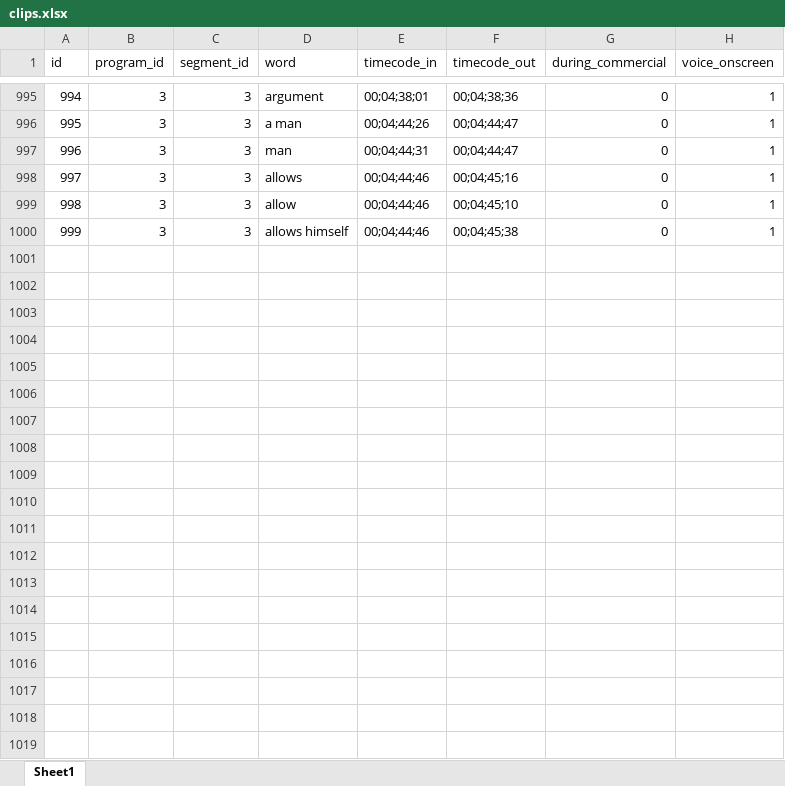
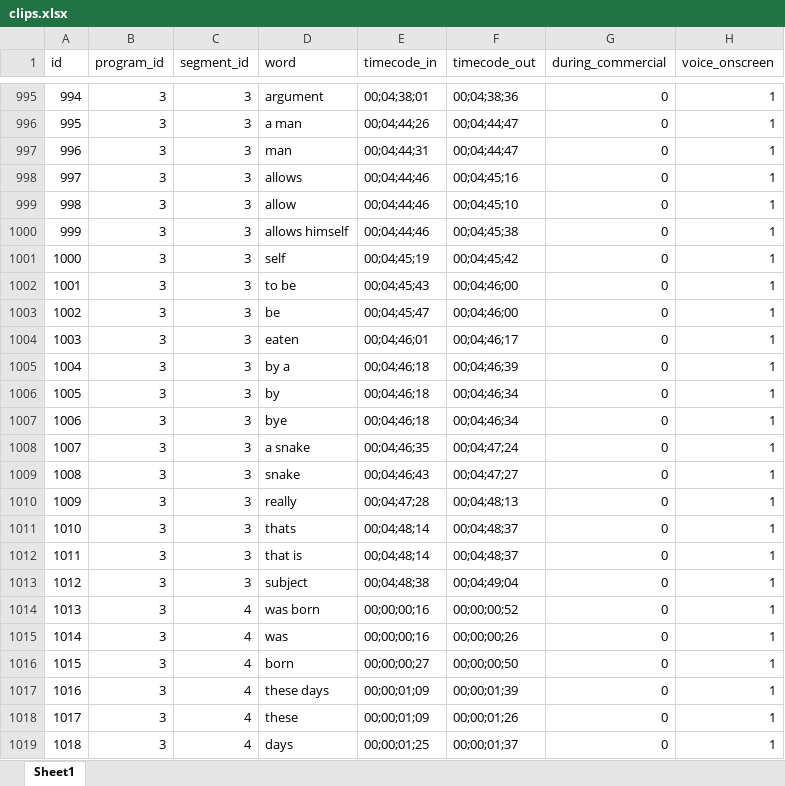
Before and after one commit to brannondorsey/tvtalker, an Excel workbook: spreadsheets/clips.xlsx, sheet Sheet1, drawn as a sheet; only a part is shown, gaps mark what is left out; values as stored, in another font and other column widths than the file's, no borders; the diff covers the shown part only; the diff names each change by its address in the sheet, - before the commit and + after, or states it on an @@ line.

```diff
--- a/spreadsheets/clips.xlsx (sheet Sheet1)
+++ b/spreadsheets/clips.xlsx (sheet Sheet1)
+row 1001: 1000 | 3 | 3 | self | 00;04;45;19 | 00;04;45;42 | 0 | 1
+row 1002: 1001 | 3 | 3 | to be | 00;04;45;43 | 00;04;46;00 | 0 | 1
+row 1003: 1002 | 3 | 3 | be | 00;04;45;47 | 00;04;46;00 | 0 | 1
+row 1004: 1003 | 3 | 3 | eaten | 00;04;46;01 | 00;04;46;17 | 0 | 1
+row 1005: 1004 | 3 | 3 | by a | 00;04;46;18 | 00;04;46;39 | 0 | 1
+row 1006: 1005 | 3 | 3 | by | 00;04;46;18 | 00;04;46;34 | 0 | 1
+row 1007: 1006 | 3 | 3 | bye | 00;04;46;18 | 00;04;46;34 | 0 | 1
+row 1008: 1007 | 3 | 3 | a snake | 00;04;46;35 | 00;04;47;24 | 0 | 1
+row 1009: 1008 | 3 | 3 | snake | 00;04;46;43 | 00;04;47;27 | 0 | 1
+row 1010: 1009 | 3 | 3 | really | 00;04;47;28 | 00;04;48;13 | 0 | 1
+row 1011: 1010 | 3 | 3 | thats | 00;04;48;14 | 00;04;48;37 | 0 | 1
+row 1012: 1011 | 3 | 3 | that is | 00;04;48;14 | 00;04;48;37 | 0 | 1
+row 1013: 1012 | 3 | 3 | subject | 00;04;48;38 | 00;04;49;04 | 0 | 1
+row 1014: 1013 | 3 | 4 | was born | 00;00;00;16 | 00;00;00;52 | 0 | 1
+row 1015: 1014 | 3 | 4 | was | 00;00;00;16 | 00;00;00;26 | 0 | 1
+row 1016: 1015 | 3 | 4 | born | 00;00;00;27 | 00;00;00;50 | 0 | 1
+row 1017: 1016 | 3 | 4 | these days | 00;00;01;09 | 00;00;01;39 | 0 | 1
+row 1018: 1017 | 3 | 4 | these | 00;00;01;09 | 00;00;01;26 | 0 | 1
+row 1019: 1018 | 3 | 4 | days | 00;00;01;25 | 00;00;01;37 | 0 | 1
```
Also changed, not shown: 231 added rows elsewhere in this sheet, spreadsheets/segments.xlsx, 3 other files.
